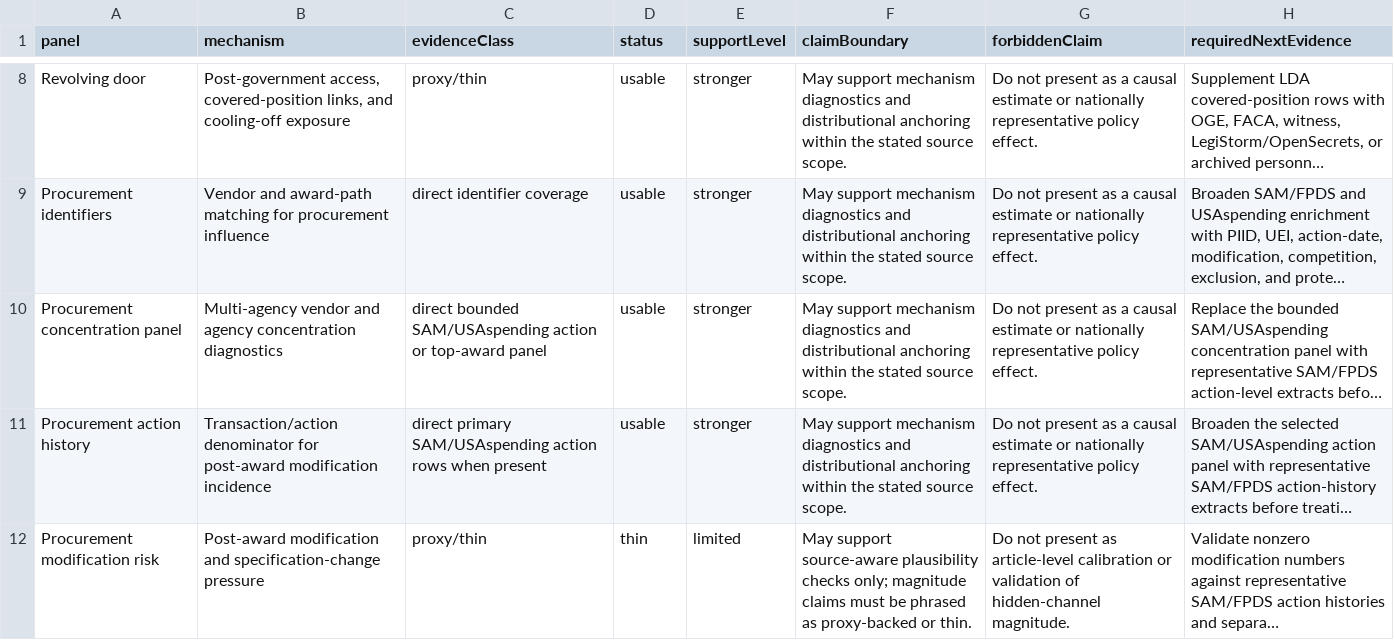
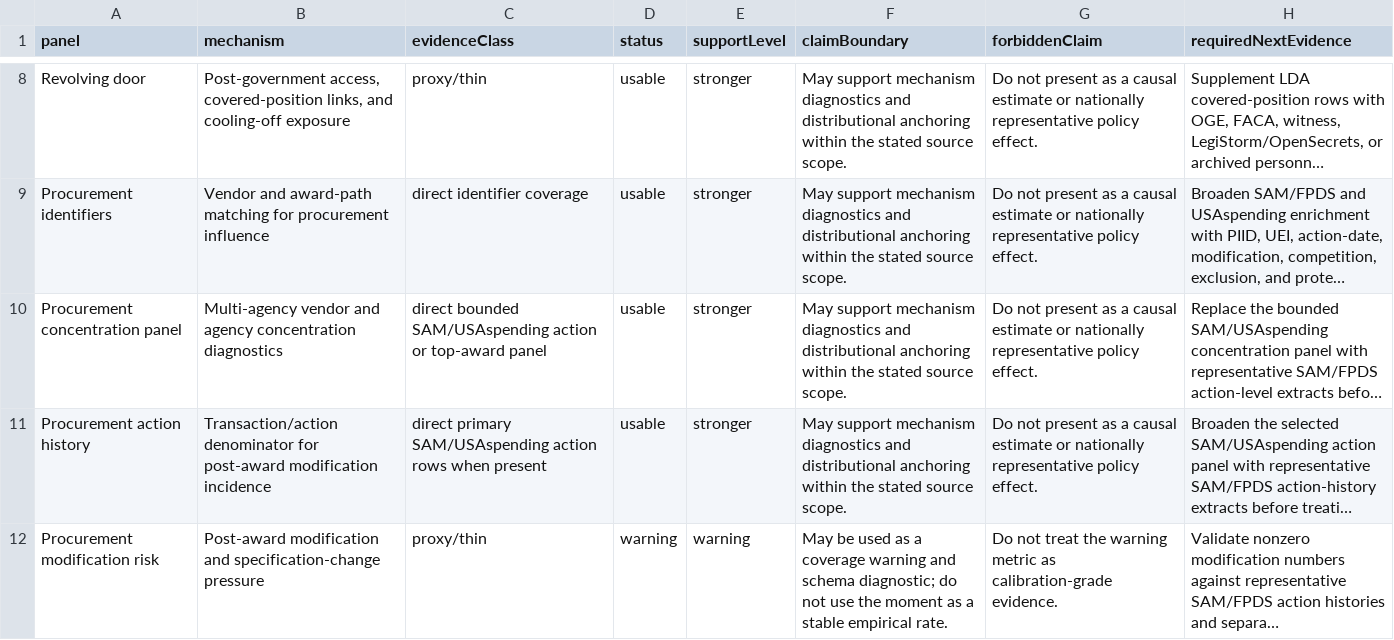
Before and after one commit to Jacoba1100254352/lobby-capture-simulator, a CSV file: reports/claim-boundary-audit.csv, drawn as a sheet; only a part is shown, gaps mark what is left out; long unchanged cells end in …; the diff names each change by its address in the sheet, - before the commit and + after, or states it on an @@ line.

```diff
--- a/reports/claim-boundary-audit.csv
+++ b/reports/claim-boundary-audit.csv
-D12 (status): thin
+D12 (status): warning
-E12 (supportLevel): limited
+E12 (supportLevel): warning
-F12 (claimBoundary): May support source-aware plausibility checks only; magnitude claims must be phrased as proxy-backed or thin.
+F12 (claimBoundary): May be used as a coverage warning and schema diagnostic; do not use the moment as a stable empirical rate.
-G12 (forbiddenClaim): Do not present as article-level calibration or validation of hidden-channel magnitude.
+G12 (forbiddenClaim): Do not treat the warning metric as calibration-grade evidence.
```
Also changed, not shown: reports/claim-source-dependency.csv, reports/procurement-denominator-audit.csv, 37 other files.
